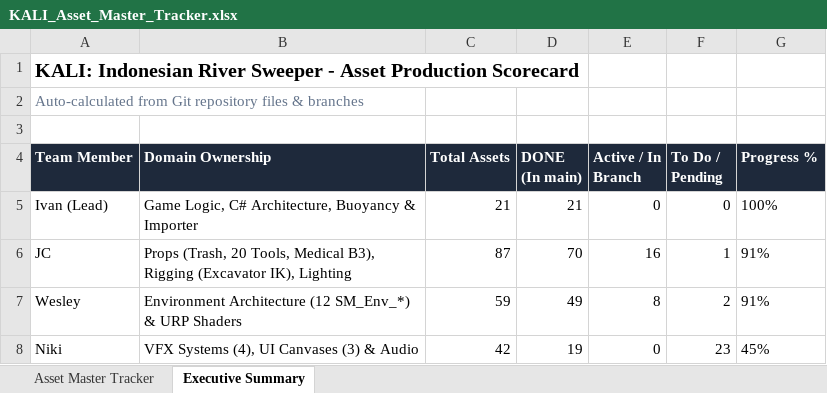
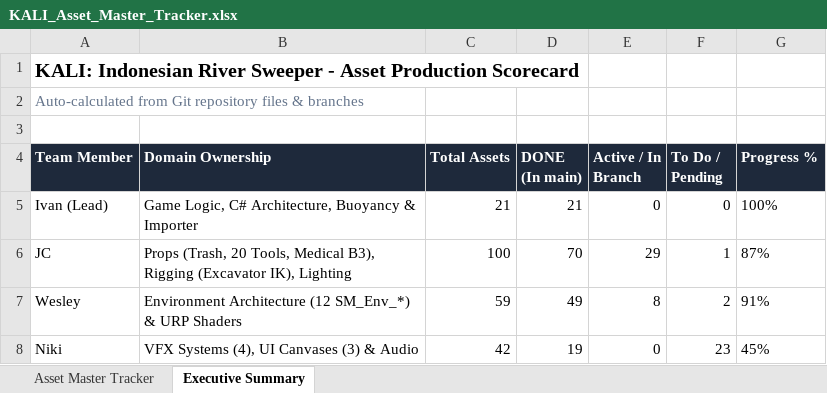
Before and after one commit to Gee123a/kali-river-sweeper, an Excel workbook: docs/KALI_Asset_Master_Tracker.xlsx, sheet Executive Summary, drawn as a sheet; values as stored, in another font and other column widths than the file's, no borders; the diff names each change by its address in the sheet, - before the commit and + after, or states it on an @@ line.

```diff
--- a/docs/KALI_Asset_Master_Tracker.xlsx (sheet Executive Summary)
+++ b/docs/KALI_Asset_Master_Tracker.xlsx (sheet Executive Summary)
-C6 (Total Assets): 87
+C6 (Total Assets): 100
-E6 (Active / In Branch): 16
+E6 (Active / In Branch): 29
-G6 (Progress %): 91%
+G6 (Progress %): 87%
```
Also changed, not shown: sheet Asset Master Tracker, 2 other files.
